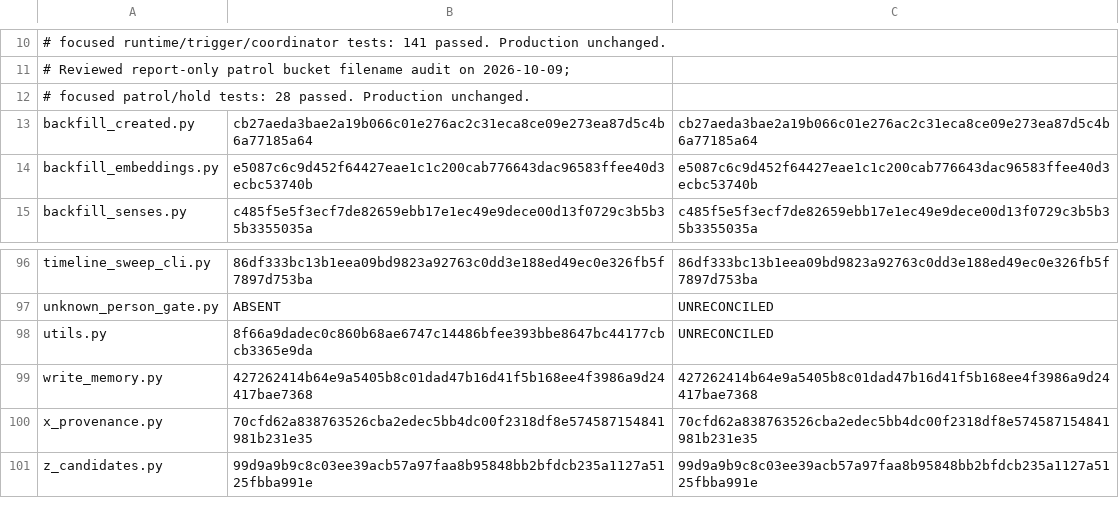
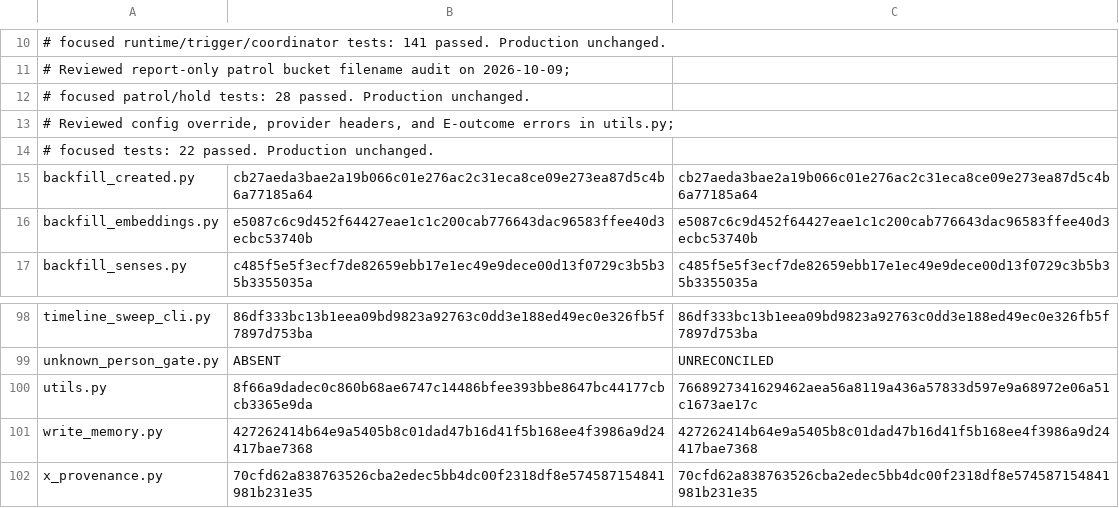
Before and after one commit to chaodeng060-source/Ombre-Brain, a TSV file: deploy/nas-live-reconciliation.tsv, drawn as a sheet; only a part is shown, gaps mark what is left out; the shorter side is filled out with more unchanged rows.

Commit message:
docs(deploy): record reviewed utility deltas

```diff
--- a/deploy/nas-live-reconciliation.tsv
+++ b/deploy/nas-live-reconciliation.tsv
@@ -12,2 +12,4 @@
 # focused patrol/hold tests: 28 passed. Production unchanged.
+# Reviewed config override, provider headers, and E-outcome errors in utils.py;
+# focused tests: 22 passed. Production unchanged.
 backfill_created.py	cb27aeda3bae2a19b066c01e276ac2c31eca8ce09e273ea87d5c4b6a77185a64	cb27aeda3bae2a19b066c01e276ac2c31eca8ce09e273ea87d5c4b6a77185a64
@@ -97,3 +99,3 @@ timeline_sweep_cli.py	86df333bc13b1eea09bd9823a92763c0dd3e188ed49ec0e326fb5f7897
 unknown_person_gate.py	ABSENT	UNRECONCILED
-utils.py	8f66a9dadec0c860b68ae6747c14486bfee393bbe8647bc44177cbcb3365e9da	UNRECONCILED
+utils.py	8f66a9dadec0c860b68ae6747c14486bfee393bbe8647bc44177cbcb3365e9da	7668927341629462aea56a8119a436a57833d597e9a68972e06a51c1673ae17c
 write_memory.py	427262414b64e9a5405b8c01dad47b16d41f5b168ee4f3986a9d24417bae7368	427262414b64e9a5405b8c01dad47b16d41f5b168ee4f3986a9d24417bae7368
```
